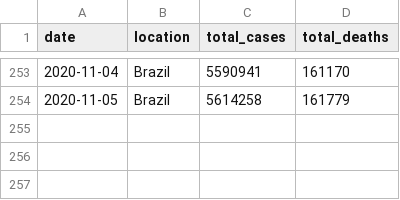
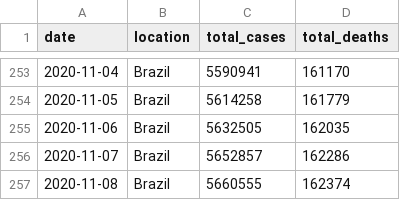
Before and after one commit to marcelo-tibau/covid-19, a CSV file: brazil-prediction.csv, drawn as a sheet; only a part is shown, gaps mark what is left out.

Commit message:
Update November 09

```diff
--- a/brazil-prediction.csv
+++ b/brazil-prediction.csv
@@ -254 +254,4 @@ date,location,total_cases,total_deaths
 2020-11-05,Brazil,5614258,161779
+2020-11-06,Brazil,5632505,162035
+2020-11-07,Brazil,5652857,162286
+2020-11-08,Brazil,5660555,162374
```
